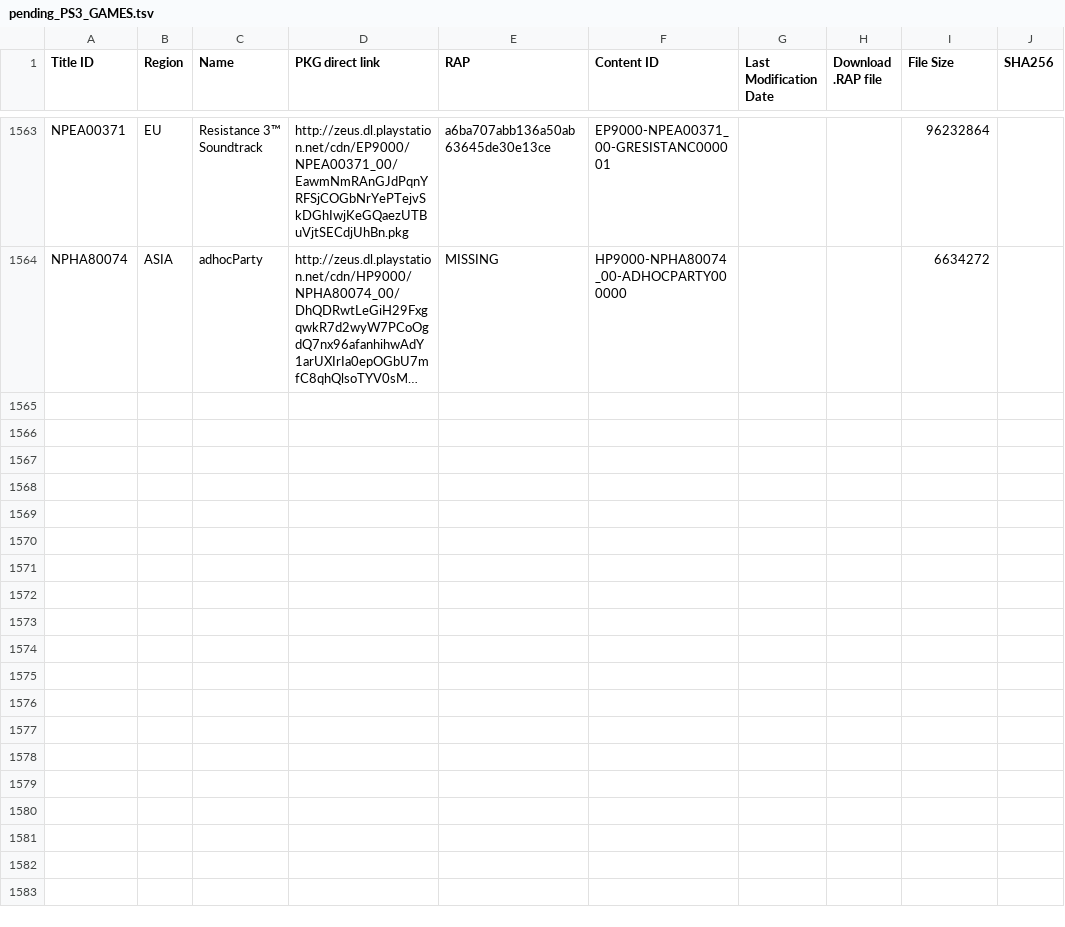
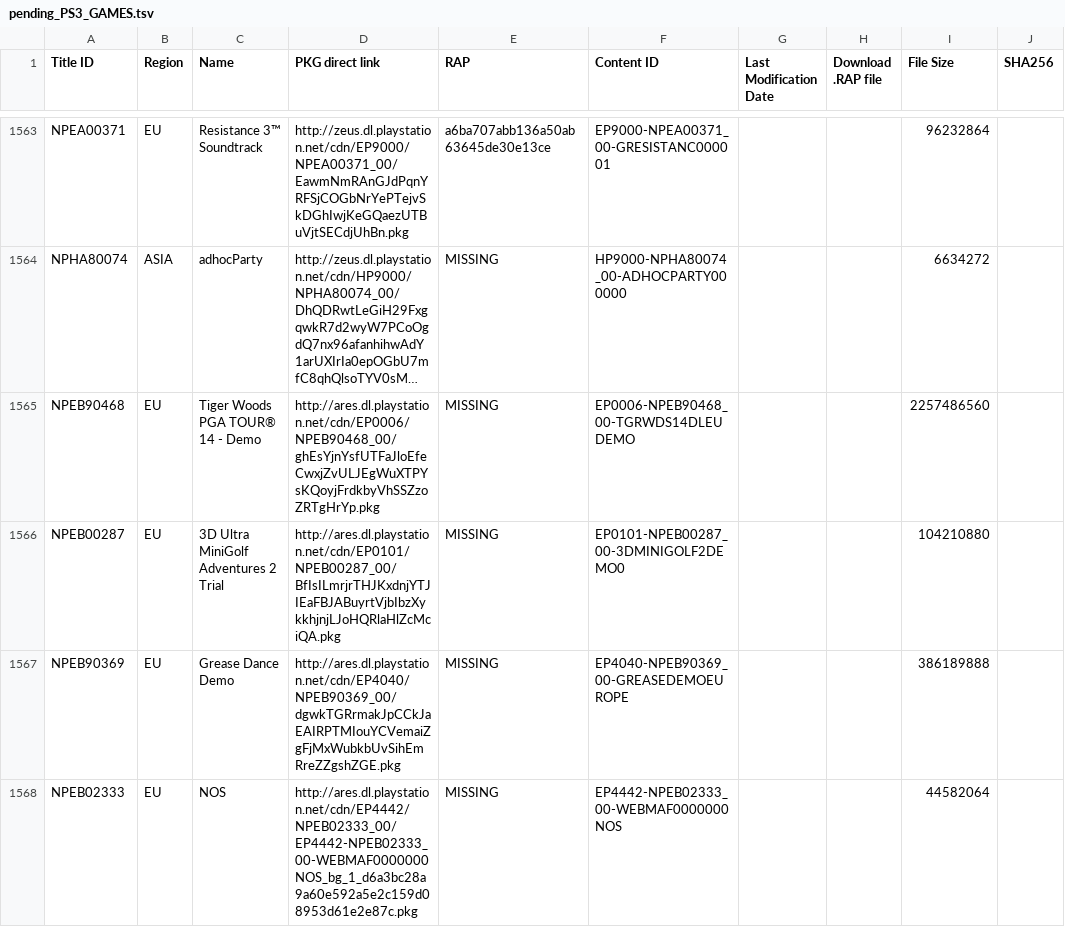
Before and after one commit to jy95/pkgi-ps3-nopaystation, a TSV file: input/pending_PS3_GAMES.tsv, drawn as a sheet; only a part is shown, gaps mark what is left out; long unchanged cells end in …; the diff names each change by its address in the sheet, - before the commit and + after, or states it on an @@ line.

```diff
--- a/input/pending_PS3_GAMES.tsv
+++ b/input/pending_PS3_GAMES.tsv
+row 1565: NPEB90468 | EU | Tiger Woods PGA TOUR® 14 - Demo | http://ares.dl.playstation.net/cdn/EP0006/NPEB90468_00/ghEsYjnYsfUTFaJloEfeCwxjZvULJEgWuXTPYsKQoyjFrdkbyVhSSZzoZRTgHrYp.pkg | MISSING | EP0006-NPEB90468_00-TGRWDS14DLEUDEMO |  |  | 2257486560
+row 1566: NPEB00287 | EU | 3D Ultra MiniGolf Adventures 2 Trial | http://ares.dl.playstation.net/cdn/EP0101/NPEB00287_00/BfIsILmrjrTHJKxdnjYTJIEaFBJABuyrtVjbIbzXykkhjnjLJoHQRlaHlZcMciQA.pkg | MISSING | EP0101-NPEB00287_00-3DMINIGOLF2DEMO0 |  |  | 104210880
+row 1567: NPEB90369 | EU | Grease Dance Demo | http://ares.dl.playstation.net/cdn/EP4040/NPEB90369_00/dgwkTGRrmakJpCCkJaEAIRPTMIouYCVemaiZgFjMxWubkbUvSihEmRreZZgshZGE.pkg | MISSING | EP4040-NPEB90369_00-GREASEDEMOEUROPE |  |  | 386189888
+row 1568: NPEB02333 | EU | NOS | http://ares.dl.playstation.net/cdn/EP4442/NPEB02333_00/EP4442-NPEB02333_00-WEBMAF0000000NOS_bg_1_d6a3bc28a9a60e592a5e2c159d08953d61e2e87c.pkg | MISSING | EP4442-NPEB02333_00-WEBMAF0000000NOS |  |  | 44582064
```
Also changed, not shown: input/pending_PS3_AVATARS.tsv, input/pending_PS3_THEMES.tsv, 6 other files.
